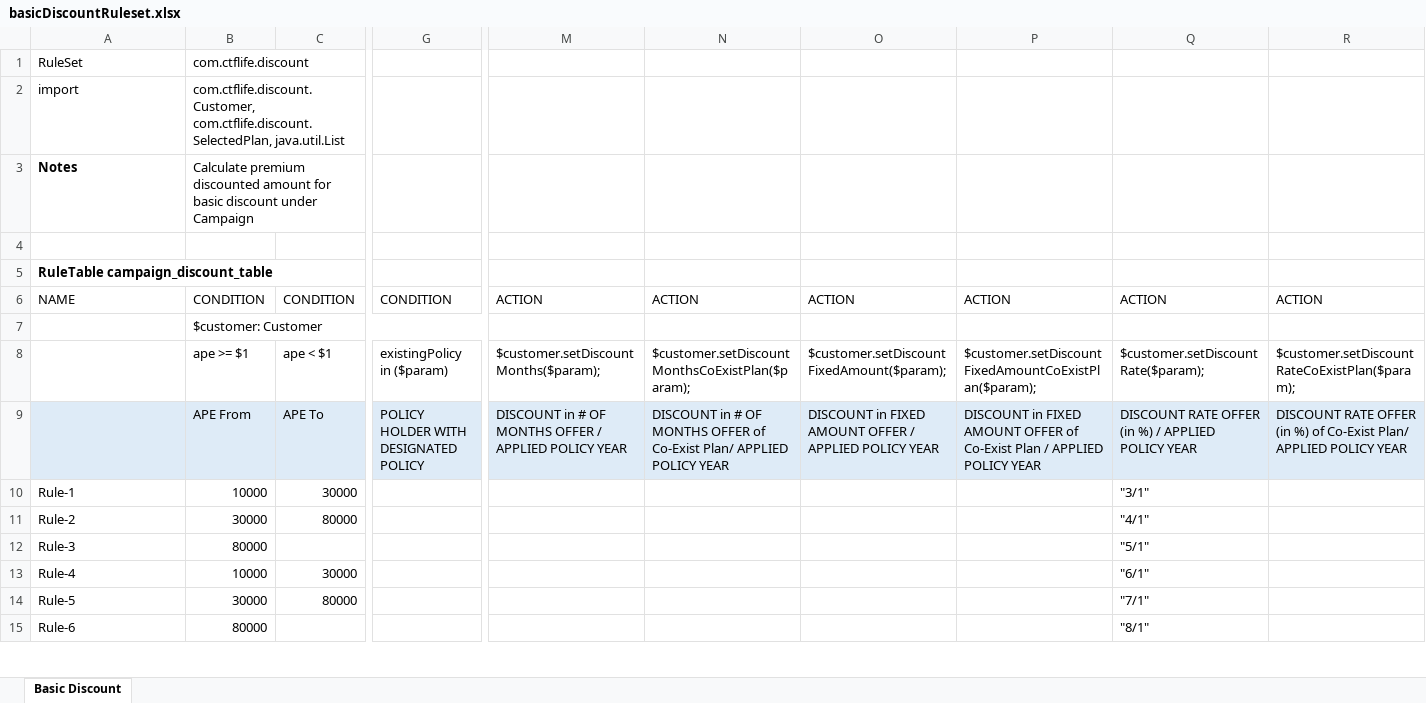
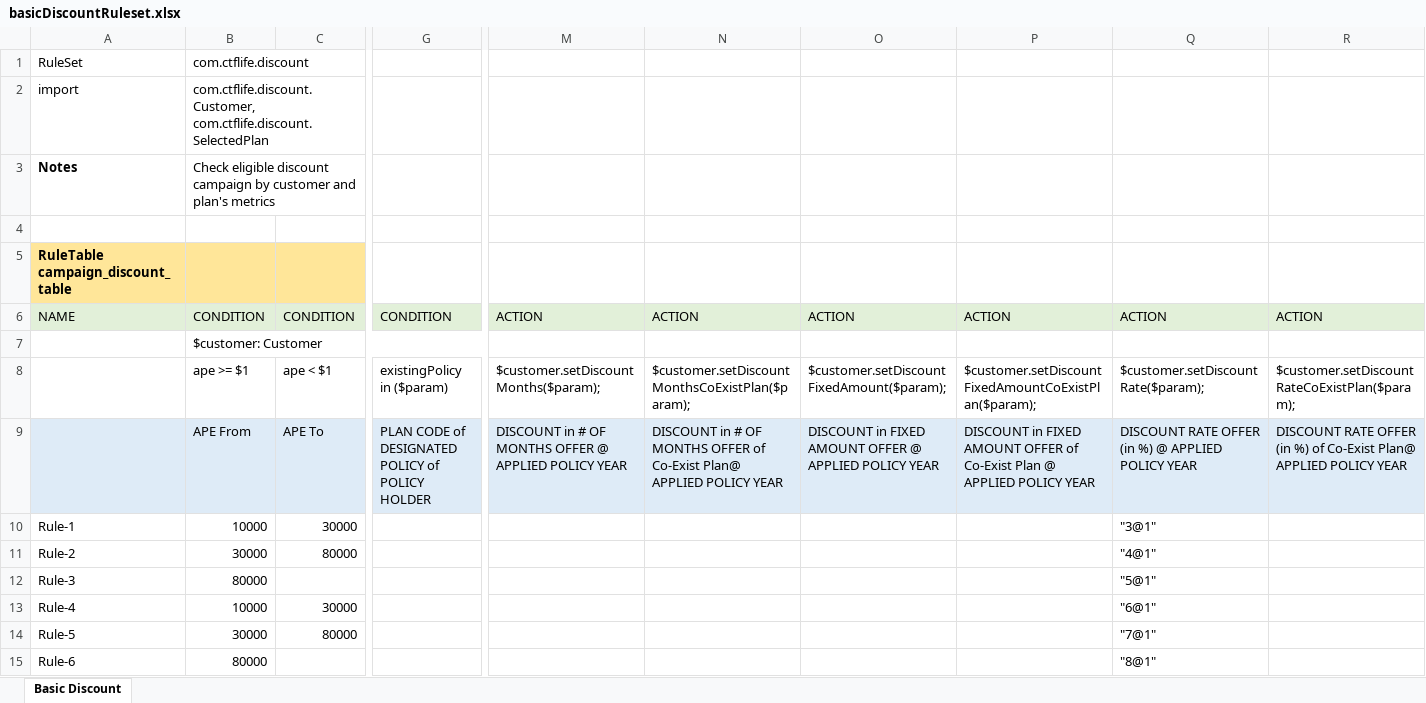
Before and after one commit to kelvinkinwong/test, an Excel workbook: basicDiscountRuleset.xlsx, sheet Basic Discount, drawn as a sheet; only a part is shown, gaps mark what is left out; values as stored, in another font and other column widths than the file's, no borders; the diff covers the shown part only; the diff names each change by its address in the sheet, - before the commit and + after, or states it on an @@ line.

Commit message:
Add files via upload

```diff
--- a/basicDiscountRuleset.xlsx (sheet Basic Discount)
+++ b/basicDiscountRuleset.xlsx (sheet Basic Discount)
-B2: com.ctflife.discount.Customer, com.ctflife.discount.SelectedPlan, java.util.List
+B2: com.ctflife.discount.Customer, com.ctflife.discount.SelectedPlan
-B3: Calculate premium discounted amount for basic discount under Campaign
+B3: Check eligible discount campaign by customer and plan's metrics
-A5:C5 fill: none
+A5:C5 fill: #FFE699
-A6:R6 fill: none
+A6:R6 fill: #E2F0D9
-G9: POLICY HOLDER WITH DESIGNATED POLICY
+G9: PLAN CODE of DESIGNATED POLICY of POLICY HOLDER
-M9: …MONTHS OFFER / APPLIED POLICY…
+M9: …MONTHS OFFER @ APPLIED POLICY…
-N9: …of Co-Exist Plan/ APPLIED POLICY…
+N9: …of Co-Exist Plan@ APPLIED POLICY…
-O9: …AMOUNT OFFER / APPLIED POLICY…
+O9: …AMOUNT OFFER @ APPLIED POLICY…
-P9: …Co-Exist Plan / APPLIED POLICY…
+P9: …Co-Exist Plan @ APPLIED POLICY…
-Q9: …(in %) / APPLIED POLICY…
+Q9: …(in %) @ APPLIED POLICY…
-R9: …of Co-Exist Plan/ APPLIED POLICY…
+R9: …of Co-Exist Plan@ APPLIED POLICY…
-Q10: "3/1"
+Q10: "3@1"
-Q11: "4/1"
+Q11: "4@1"
-Q12: "5/1"
+Q12: "5@1"
-Q13: "6/1"
+Q13: "6@1"
-Q14: "7/1"
+Q14: "7@1"
-Q15: "8/1"
+Q15: "8@1"
```
Also changed, not shown: 21 edited cells and cell formats elsewhere in this sheet.
